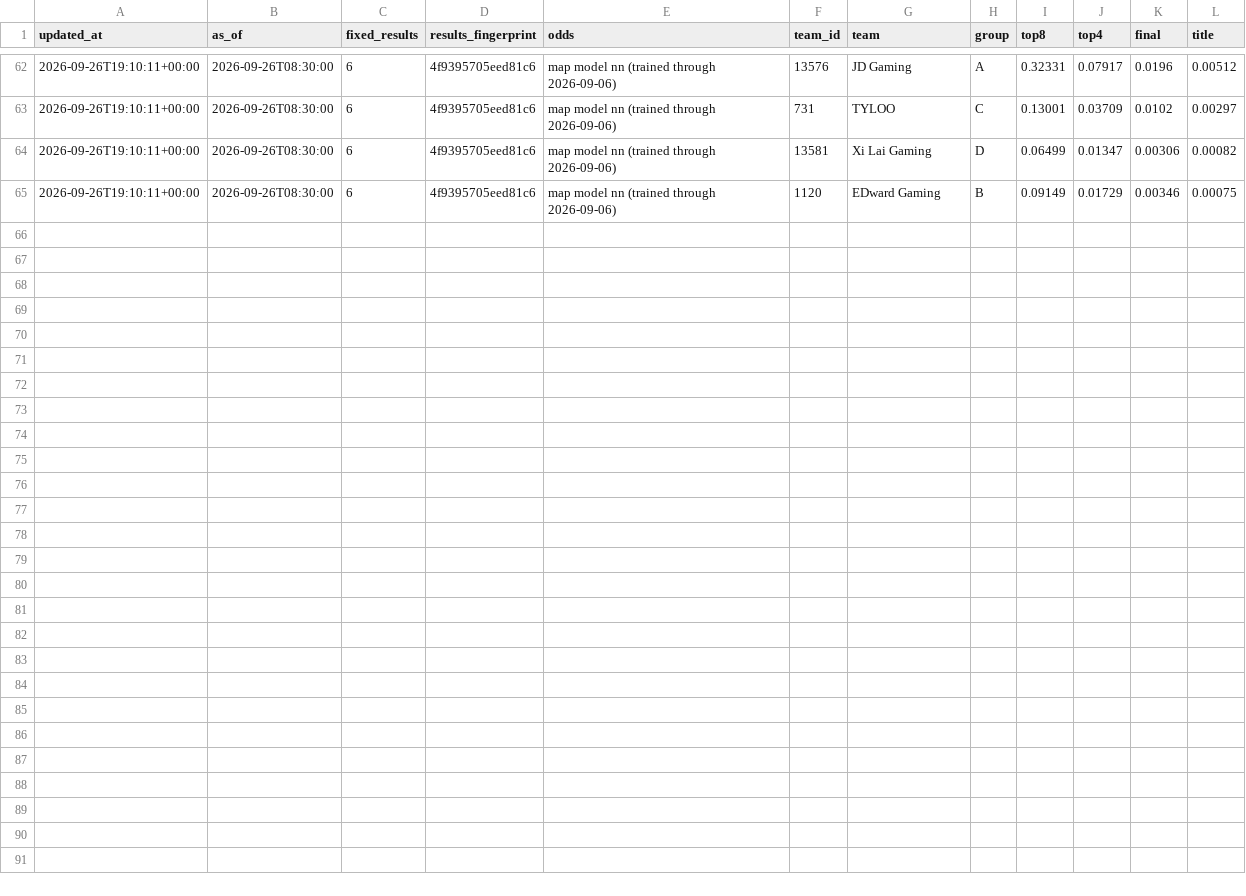
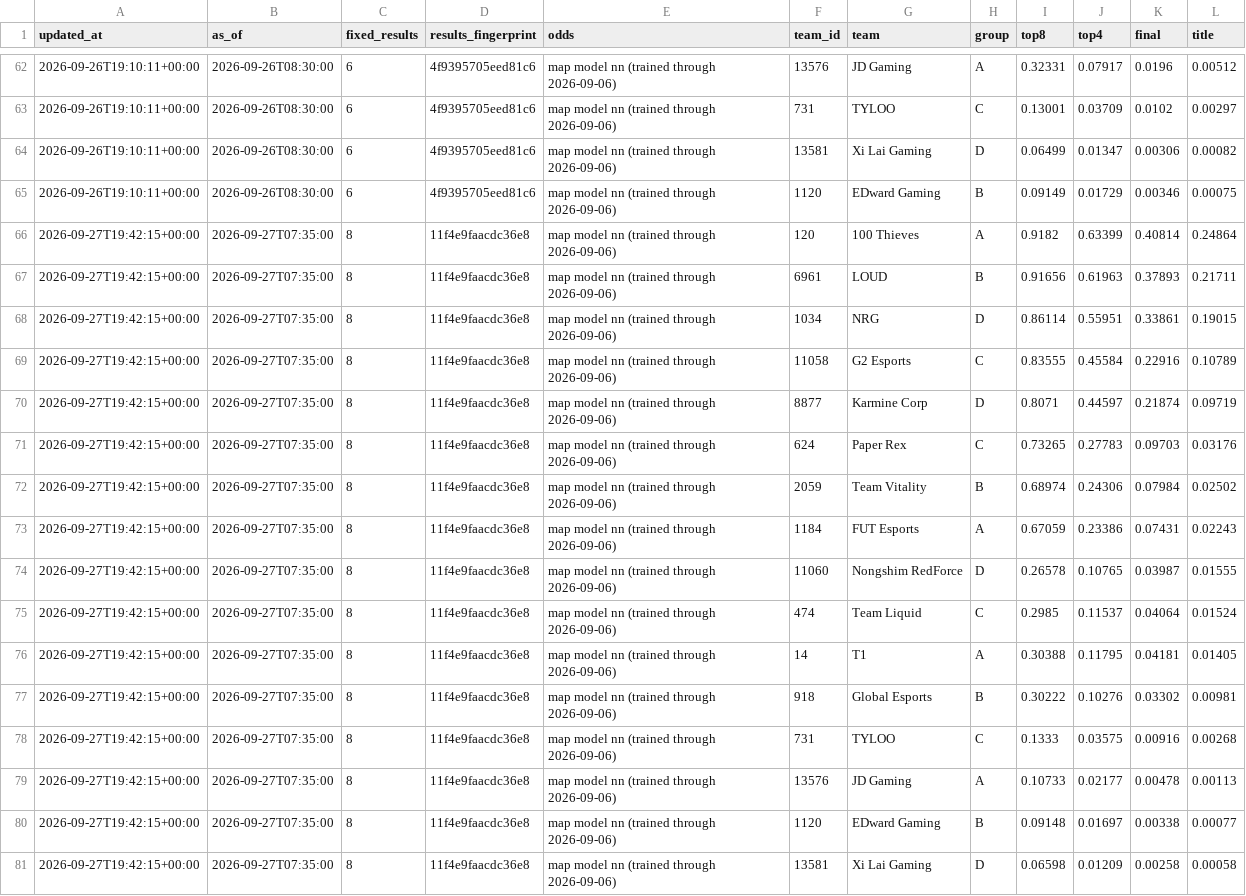
Before and after one commit to JasSaini101/2026__Val_Champs_Model, a CSV file: odds/2766/history.csv, drawn as a sheet; only a part is shown, gaps mark what is left out.

```diff
--- a/odds/2766/history.csv
+++ b/odds/2766/history.csv
@@ -65 +65,17 @@ updated_at,as_of,fixed_results,results_fingerprint,odds,team_id,team,group,top8,
 2026-09-26T19:10:11+00:00,2026-09-26T08:30:00,6,4f9395705eed81c6,map model nn (trained through 2026-09-06),1120,EDward Gaming,B,0.09149,0.01729,0.00346,0.00075
+2026-09-27T19:42:15+00:00,2026-09-27T07:35:00,8,11f4e9faacdc36e8,map model nn (trained through 2026-09-06),120,100 Thieves,A,0.9182,0.63399,0.40814,0.24864
+2026-09-27T19:42:15+00:00,2026-09-27T07:35:00,8,11f4e9faacdc36e8,map model nn (trained through 2026-09-06),6961,LOUD,B,0.91656,0.61963,0.37893,0.21711
+2026-09-27T19:42:15+00:00,2026-09-27T07:35:00,8,11f4e9faacdc36e8,map model nn (trained through 2026-09-06),1034,NRG,D,0.86114,0.55951,0.33861,0.19015
+2026-09-27T19:42:15+00:00,2026-09-27T07:35:00,8,11f4e9faacdc36e8,map model nn (trained through 2026-09-06),11058,G2 Esports,C,0.83555,0.45584,0.22916,0.10789
+2026-09-27T19:42:15+00:00,2026-09-27T07:35:00,8,11f4e9faacdc36e8,map model nn (trained through 2026-09-06),8877,Karmine Corp,D,0.8071,0.44597,0.21874,0.09719
+2026-09-27T19:42:15+00:00,2026-09-27T07:35:00,8,11f4e9faacdc36e8,map model nn (trained through 2026-09-06),624,Paper Rex,C,0.73265,0.27783,0.09703,0.03176
+2026-09-27T19:42:15+00:00,2026-09-27T07:35:00,8,11f4e9faacdc36e8,map model nn (trained through 2026-09-06),2059,Team Vitality,B,0.68974,0.24306,0.07984,0.02502
+2026-09-27T19:42:15+00:00,2026-09-27T07:35:00,8,11f4e9faacdc36e8,map model nn (trained through 2026-09-06),1184,FUT Esports,A,0.67059,0.23386,0.07431,0.02243
+2026-09-27T19:42:15+00:00,2026-09-27T07:35:00,8,11f4e9faacdc36e8,map model nn (trained through 2026-09-06),11060,Nongshim RedForce,D,0.26578,0.10765,0.03987,0.01555
+2026-09-27T19:42:15+00:00,2026-09-27T07:35:00,8,11f4e9faacdc36e8,map model nn (trained through 2026-09-06),474,Team Liquid,C,0.2985,0.11537,0.04064,0.01524
+2026-09-27T19:42:15+00:00,2026-09-27T07:35:00,8,11f4e9faacdc36e8,map model nn (trained through 2026-09-06),14,T1,A,0.30388,0.11795,0.04181,0.01405
+2026-09-27T19:42:15+00:00,2026-09-27T07:35:00,8,11f4e9faacdc36e8,map model nn (trained through 2026-09-06),918,Global Esports,B,0.30222,0.10276,0.03302,0.00981
+2026-09-27T19:42:15+00:00,2026-09-27T07:35:00,8,11f4e9faacdc36e8,map model nn (trained through 2026-09-06),731,TYLOO,C,0.1333,0.03575,0.00916,0.00268
+2026-09-27T19:42:15+00:00,2026-09-27T07:35:00,8,11f4e9faacdc36e8,map model nn (trained through 2026-09-06),13576,JD Gaming,A,0.10733,0.02177,0.00478,0.00113
+2026-09-27T19:42:15+00:00,2026-09-27T07:35:00,8,11f4e9faacdc36e8,map model nn (trained through 2026-09-06),1120,EDward Gaming,B,0.09148,0.01697,0.00338,0.00077
+2026-09-27T19:42:15+00:00,2026-09-27T07:35:00,8,11f4e9faacdc36e8,map model nn (trained through 2026-09-06),13581,Xi Lai Gaming,D,0.06598,0.01209,0.00258,0.00058
```
Also changed, not shown: 2 other files.
